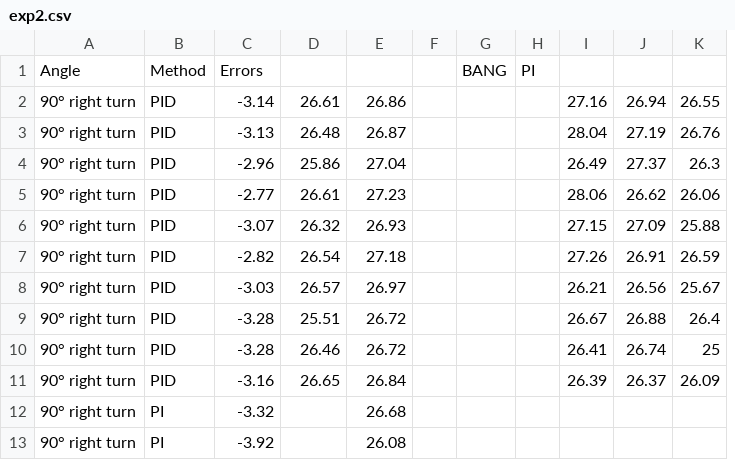
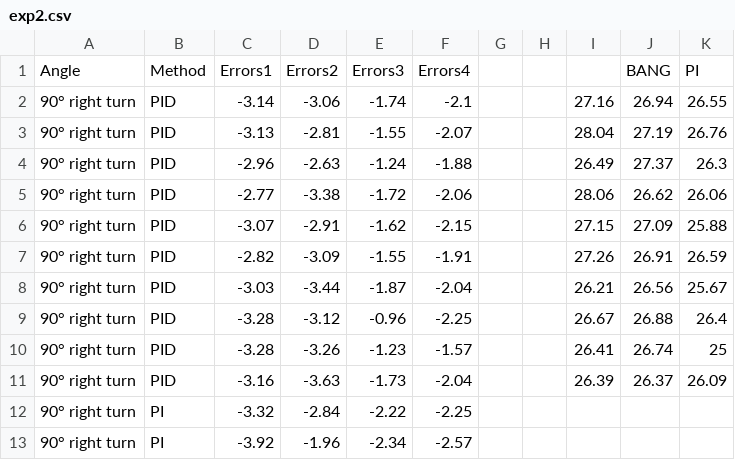
Before and after one commit to kylexu3/exp, a CSV file: exp2.csv, drawn as a sheet; only a part is shown; removed rows and columns are numbered as before the commit, all else as after; the diff covers the shown part only; the diff names each change by its address in the sheet, - before the commit and + after, or states it on an @@ line.

Commit message:
Add files via upload

```diff
--- a/exp2.csv
+++ b/exp2.csv
+column F, rows 1-13: Errors4 | -2.1 | -2.07 | -1.88 | -2.06 | -2.15 | -1.91 | -2.04 | -2.25 | -1.57 | -2.04 | -2.25 | -2.57
-column G, row 1: BANG
-C1: Errors
+C1: Errors1
-D1: (empty)
+D1: Errors2
-E1: (empty)
+E1: Errors3
-H1: PI
+H1: (empty)
-J1: (empty)
+J1: BANG
-K1: (empty)
+K1: PI
-D2: 26.61
+D2: -3.06
-E2: 26.86
+E2: -1.74
-D3: 26.48
+D3: -2.81
-E3: 26.87
+E3: -1.55
-D4: 25.86
+D4: -2.63
-E4: 27.04
+E4: -1.24
-D5: 26.61
+D5: -3.38
-E5: 27.23
+E5: -1.72
-D6: 26.32
+D6: -2.91
-E6: 26.93
+E6: -1.62
-D7: 26.54
+D7: -3.09
-E7: 27.18
+E7: -1.55
-D8: 26.57
+D8: -3.44
-E8: 26.97
+E8: -1.87
-D9: 25.51
+D9: -3.12
-E9: 26.72
+E9: -0.96
-D10: 26.46
+D10: -3.26
-E10: 26.72
+E10: -1.23
-D11: 26.65
+D11: -3.63
-E11: 26.84
+E11: -1.73
-D12: (empty)
+D12: -2.84
-E12: 26.68
+E12: -2.22
-D13: (empty)
+D13: -1.96
-E13: 26.08
+E13: -2.34
```
Also changed, not shown: 156 edited cells elsewhere in this file.
